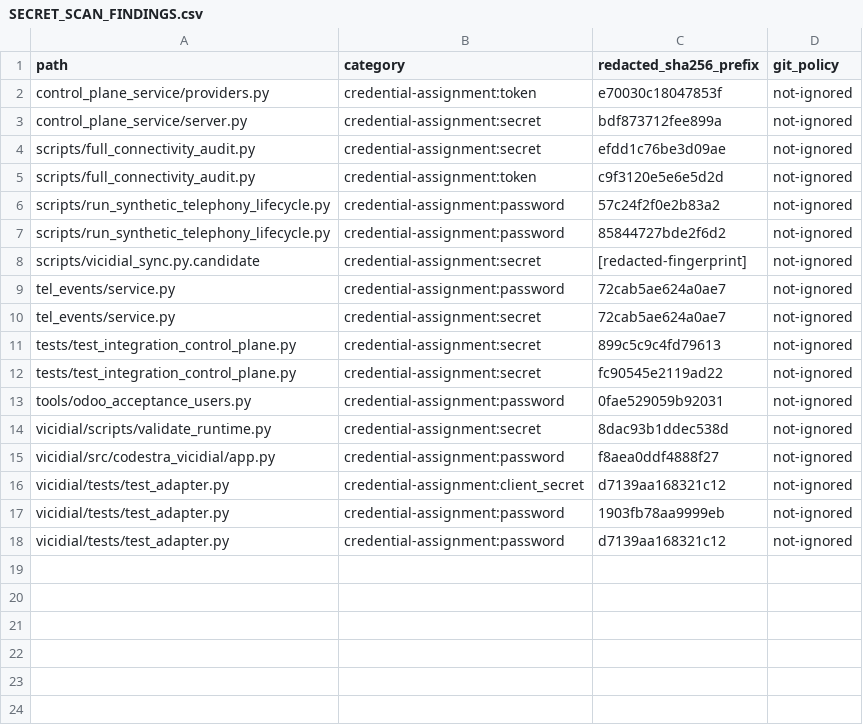
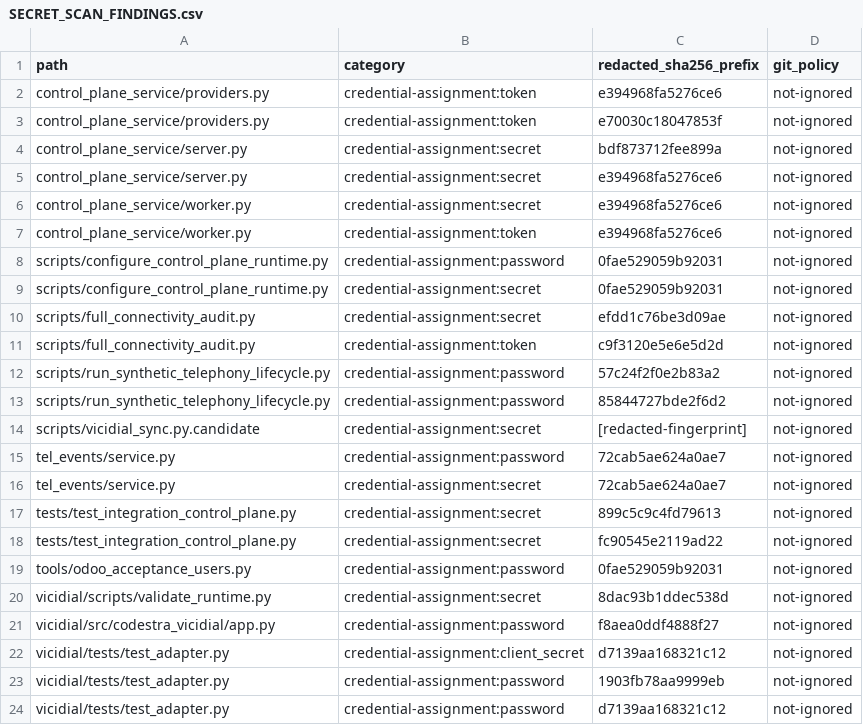
Before and after one commit to appolon1908/codestra-production-platform, a CSV file: reports/github/SECRET_SCAN_FINDINGS.csv, drawn as a sheet.

Commit message:
Activate middleware integration control plane

```diff
--- a/reports/github/SECRET_SCAN_FINDINGS.csv
+++ b/reports/github/SECRET_SCAN_FINDINGS.csv
@@ -1,4 +1,10 @@
 path,category,redacted_sha256_prefix,git_policy
+"control_plane_service/providers.py","credential-assignment:token","e394968fa5276ce6","not-ignored"
 "control_plane_service/providers.py","credential-assignment:token","e70030c18047853f","not-ignored"
 "control_plane_service/server.py","credential-assignment:secret","bdf873712fee899a","not-ignored"
+"control_plane_service/server.py","credential-assignment:secret","e394968fa5276ce6","not-ignored"
+"control_plane_service/worker.py","credential-assignment:secret","e394968fa5276ce6","not-ignored"
+"control_plane_service/worker.py","credential-assignment:token","e394968fa5276ce6","not-ignored"
+"scripts/configure_control_plane_runtime.py","credential-assignment:password","0fae529059b92031","not-ignored"
+"scripts/configure_control_plane_runtime.py","credential-assignment:secret","0fae529059b92031","not-ignored"
 "scripts/full_connectivity_audit.py","credential-assignment:secret","efdd1c76be3d09ae","not-ignored"
```
Also changed, not shown: 15 other files.
